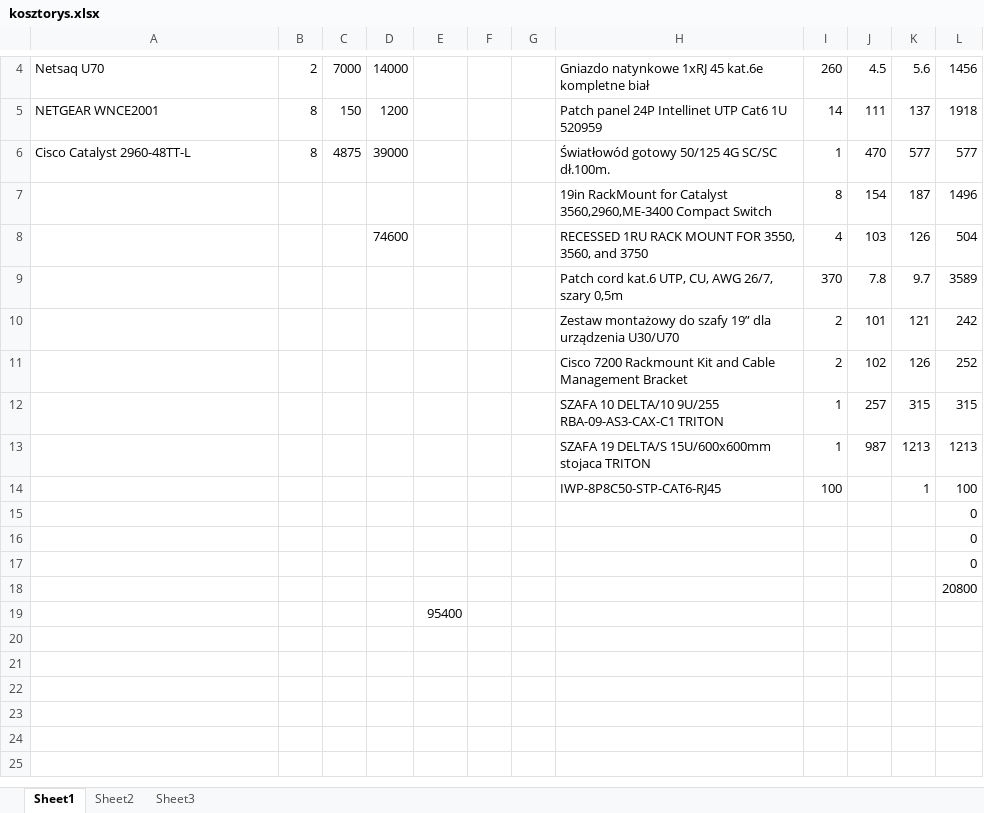
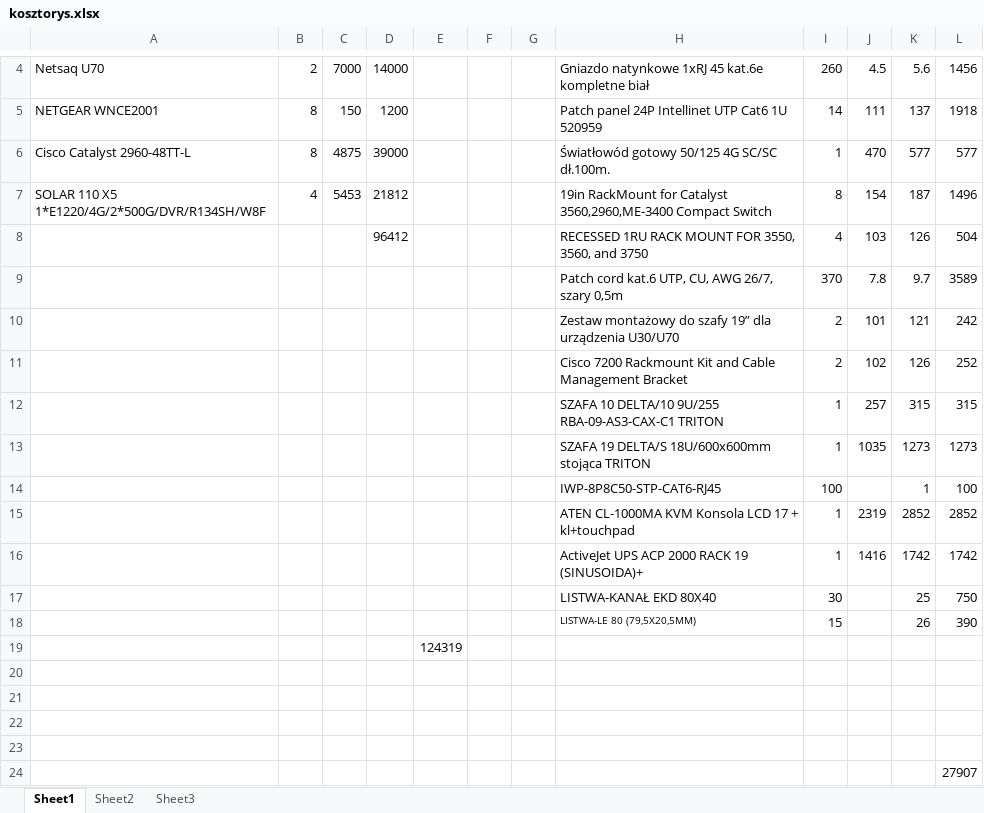
Before and after one commit to 225985/studia, an Excel workbook: technologie-sieciowe-projekt/kosztorys.xlsx, sheet Sheet1, drawn as a sheet; only a part is shown, gaps mark what is left out; values as stored, in another font and other column widths than the file's, no borders; removed rows and columns are numbered as before the commit, all else as after; the diff names each change by its address in the sheet, - before the commit and + after, or states it on an @@ line.

```diff
--- a/technologie-sieciowe-projekt/kosztorys.xlsx (sheet Sheet1)
+++ b/technologie-sieciowe-projekt/kosztorys.xlsx (sheet Sheet1)
-A7: (empty)
+A7: SOLAR 110 X5 1*E1220/4G/2*500G/DVR/R134SH/W8F
-B7: (empty)
+B7: 4
-C7: (empty)
+C7: 5453
-D7: (empty)
+D7: 21812
-D8: 74600
+D8: 96412
-row 13:  |  |  |  |  |  |  | SZAFA 19 DELTA/S 15U/600x600mm stojaca TRITON | 1 | 987 | 1213 | 1213
+row 13:  |  |  |  |  |  |  | SZAFA 19 DELTA/S 18U/600x600mm stojąca TRITON | 1 | 1035 | 1273 | 1273
+row 15:  |  |  |  |  |  |  | ATEN CL-1000MA KVM Konsola LCD 17 + kl+touchpad | 1 | 2319 | 2852 | 2852
+row 16:  |  |  |  |  |  |  | ActiveJet UPS ACP 2000 RACK 19 (SINUSOIDA)+ | 1 | 1416 | 1742 | 1742
+row 17:  |  |  |  |  |  |  | LISTWA-KANAŁ EKD 80X40 | 30 |  | 25 | 750
+row 18:  |  |  |  |  |  |  | LISTWA-LE 80 (79,5X20,5MM) | 15 |  | 26 | 390
+row 19:  |  |  |  | 124319
-L20:L22: 0
+L20:L22: (empty)
+row 23: (empty)
-L24: 20800
+L24: 27907
-row 19:  |  |  |  | 95400
```
Also changed, not shown: 2 other files.
